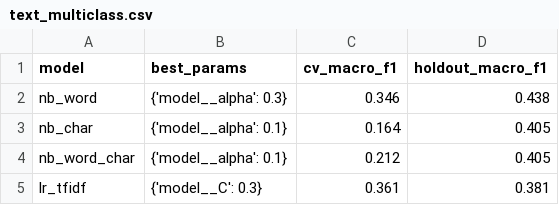
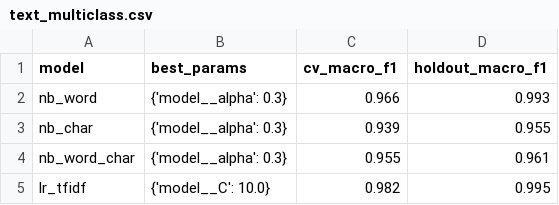
Before and after one commit to Nithin-eashwar/mulehunt-aiml, a CSV file: reports/b_tables/text_multiclass.csv, drawn as a sheet.

```diff
--- a/reports/b_tables/text_multiclass.csv
+++ b/reports/b_tables/text_multiclass.csv
@@ -1,5 +1,5 @@
 model,best_params,cv_macro_f1,holdout_macro_f1
-nb_word,{'model__alpha': 0.3},0.346,0.438
-nb_char,{'model__alpha': 0.1},0.164,0.405
-nb_word_char,{'model__alpha': 0.1},0.212,0.405
-lr_tfidf,{'model__C': 0.3},0.361,0.381
+nb_word,{'model__alpha': 0.3},0.966,0.993
+nb_char,{'model__alpha': 0.3},0.939,0.955
+nb_word_char,{'model__alpha': 0.3},0.955,0.961
+lr_tfidf,{'model__C': 10.0},0.982,0.995
```
Also changed, not shown: reports/b_tables/text_binary.csv, reports/b_tables/text_counts.csv, 20 other files.
